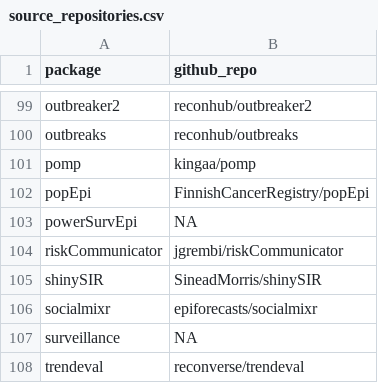
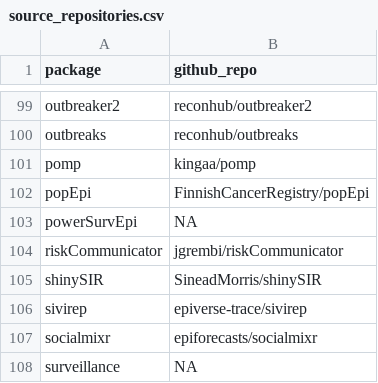
Before and after one commit to cran-task-views/Epidemiology, a CSV file: data/source_repositories.csv, drawn as a sheet; only a part is shown, gaps mark what is left out; the shorter side is filled out with more unchanged rows; the diff names each change by its address in the sheet, - before the commit and + after, or states it on an @@ line.

Commit message:
Add sivirep

```diff
--- a/data/source_repositories.csv
+++ b/data/source_repositories.csv
+row 106: sivirep | epiverse-trace/sivirep
```
Also changed, not shown: 1 other file.
